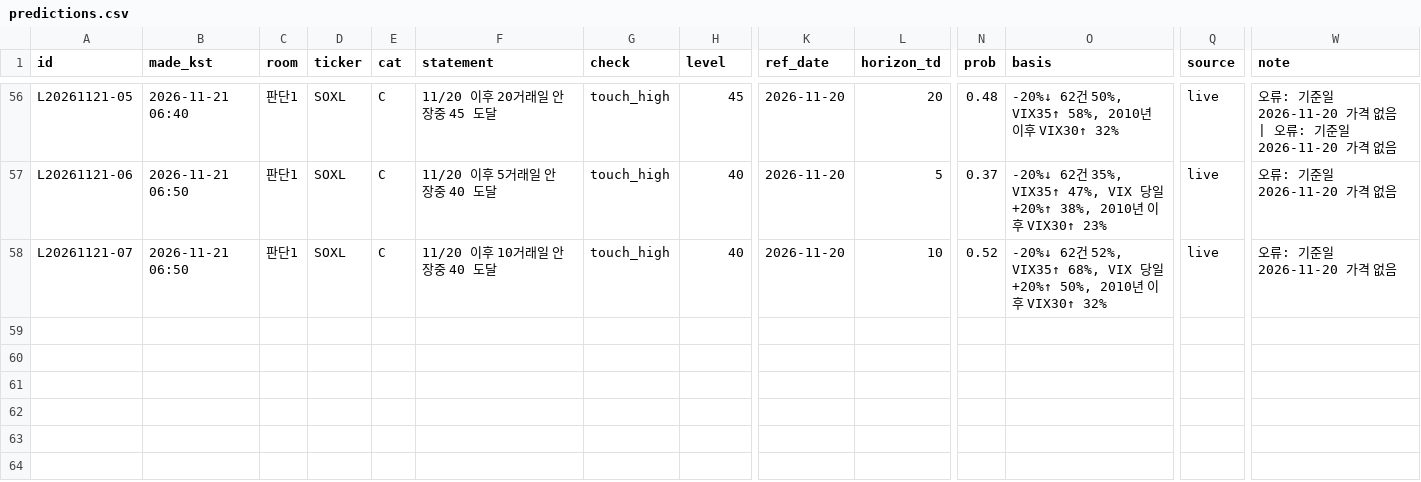
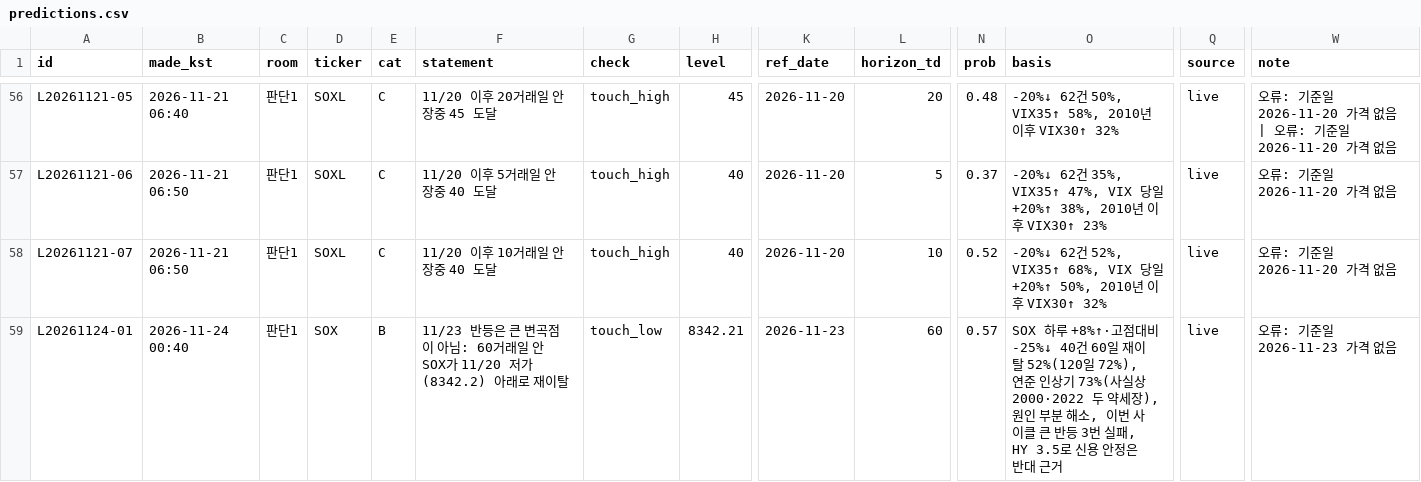
Before and after one commit to SANGMOLEE/soxl-data, a CSV file: ledger/predictions.csv, drawn as a sheet; only a part is shown, gaps mark what is left out; rows hold the shown columns only; the diff names each change by its address in the sheet, - before the commit and + after, or states it on an @@ line.

```diff
--- a/ledger/predictions.csv
+++ b/ledger/predictions.csv
+row 59: L20261124-01 | 2026-11-24 00:40 | 판단1 | SOX | B | 11/23 반등은 큰 변곡점이 아님: 60거래일 안 SOX가 11/20 저가(8342.2) 아래로 재이탈 | touch_low | 8342.21 | 2026-11-23 | 60 | 0.57 | SOX 하루 +8%↑·고점대비 -25%↓ 40건 60일 재이탈 52%(120일 72%), 연준 인상기 73%(사실상 2000·2022 두 약세장), 원인 부분 해소, 이번 사이클 큰 반등 3번 실패, HY 3.5로 신용 안정은 반대 근거 | live | 오류: 기준일 2026-11-23 가격 없음
```
Also changed, not shown: 2 other files.
